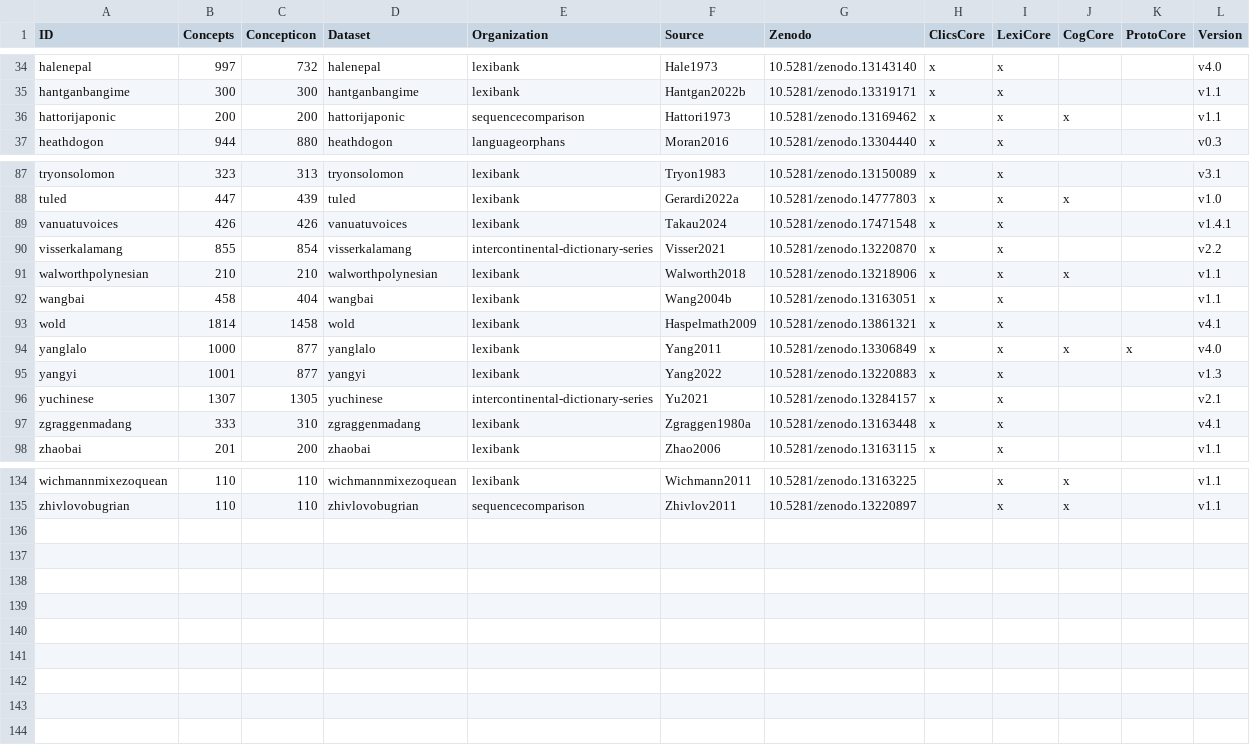
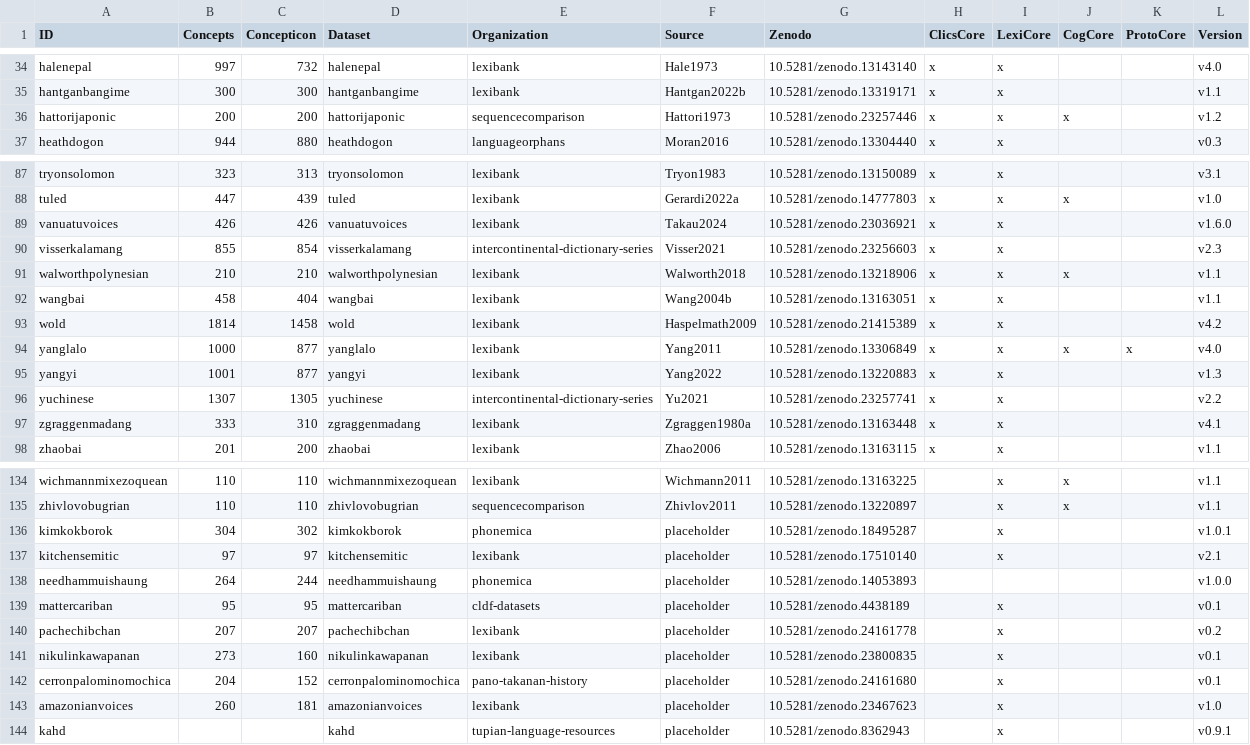
Before and after one commit to lexibank/lexibank-analysed, a TSV file: etc/lexibank.tsv, drawn as a sheet; only a part is shown, gaps mark what is left out; the diff covers the shown part only.

```diff
--- a/etc/lexibank.tsv
+++ b/etc/lexibank.tsv
@@ -35,3 +35,3 @@ halenepal	997	732	halenepal	lexibank	Hale1973	10.5281/zenodo.13143140	x	x			v4.0
 hantganbangime	300	300	hantganbangime	lexibank	Hantgan2022b	10.5281/zenodo.13319171	x	x			v1.1
-hattorijaponic	200	200	hattorijaponic	sequencecomparison	Hattori1973	10.5281/zenodo.13169462	x	x	x		v1.1
+hattorijaponic	200	200	hattorijaponic	sequencecomparison	Hattori1973	10.5281/zenodo.23257446	x	x	x		v1.2
 heathdogon	944	880	heathdogon	languageorphans	Moran2016	10.5281/zenodo.13304440	x	x			v0.3
@@ -88,10 +88,10 @@ tryonsolomon	323	313	tryonsolomon	lexibank	Tryon1983	10.5281/zenodo.13150089	x	x
 tuled	447	439	tuled	lexibank	Gerardi2022a	10.5281/zenodo.14777803	x	x	x		v1.0
-vanuatuvoices	426	426	vanuatuvoices	lexibank	Takau2024	10.5281/zenodo.17471548	x	x			v1.4.1
-visserkalamang	855	854	visserkalamang	intercontinental-dictionary-series	Visser2021	10.5281/zenodo.13220870	x	x			v2.2
+vanuatuvoices	426	426	vanuatuvoices	lexibank	Takau2024	10.5281/zenodo.23036921	x	x			v1.6.0
+visserkalamang	855	854	visserkalamang	intercontinental-dictionary-series	Visser2021	10.5281/zenodo.23256603	x	x			v2.3
 walworthpolynesian	210	210	walworthpolynesian	lexibank	Walworth2018	10.5281/zenodo.13218906	x	x	x		v1.1
 wangbai	458	404	wangbai	lexibank	Wang2004b	10.5281/zenodo.13163051	x	x			v1.1
-wold	1814	1458	wold	lexibank	Haspelmath2009	10.5281/zenodo.13861321	x	x			v4.1
+wold	1814	1458	wold	lexibank	Haspelmath2009	10.5281/zenodo.21415389	x	x			v4.2
 yanglalo	1000	877	yanglalo	lexibank	Yang2011	10.5281/zenodo.13306849	x	x	x	x	v4.0
 yangyi	1001	877	yangyi	lexibank	Yang2022	10.5281/zenodo.13220883	x	x			v1.3
-yuchinese	1307	1305	yuchinese	intercontinental-dictionary-series	Yu2021	10.5281/zenodo.13284157	x	x			v2.1
+yuchinese	1307	1305	yuchinese	intercontinental-dictionary-series	Yu2021	10.5281/zenodo.23257741	x	x			v2.2
 zgraggenmadang	333	310	zgraggenmadang	lexibank	Zgraggen1980a	10.5281/zenodo.13163448	x	x			v4.1
@@ -135 +135,10 @@ wichmannmixezoquean	110	110	wichmannmixezoquean	lexibank	Wichmann2011	10.5281/ze
 zhivlovobugrian	110	110	zhivlovobugrian	sequencecomparison	Zhivlov2011	10.5281/zenodo.13220897		x	x		v1.1
+kimkokborok	304	302	kimkokborok	phonemica	placeholder	10.5281/zenodo.18495287		x			v1.0.1
+kitchensemitic	97	97	kitchensemitic	lexibank	placeholder	10.5281/zenodo.17510140		x			v2.1
+needhammuishaung	264	244	needhammuishaung	phonemica	placeholder	10.5281/zenodo.14053893					v1.0.0
+mattercariban	95	95	mattercariban	cldf-datasets	placeholder	10.5281/zenodo.4438189		x			v0.1
+pachechibchan	207	207	pachechibchan	lexibank	placeholder	10.5281/zenodo.24161778		x			v0.2
+nikulinkawapanan	273	160	nikulinkawapanan	lexibank	placeholder	10.5281/zenodo.23800835		x			v0.1
+cerronpalominomochica	204	152	cerronpalominomochica	pano-takanan-history	placeholder	10.5281/zenodo.24161680		x			v0.1
+amazonianvoices	260	181	amazonianvoices	lexibank	placeholder	10.5281/zenodo.23467623		x			v1.0
+kahd			kahd	tupian-language-resources	placeholder	10.5281/zenodo.8362943		x			v0.9.1
```
Also changed, not shown: 11 edited cells elsewhere in this file, cldf/collections.csv, cldf/concepts.csv, 24 other files.
